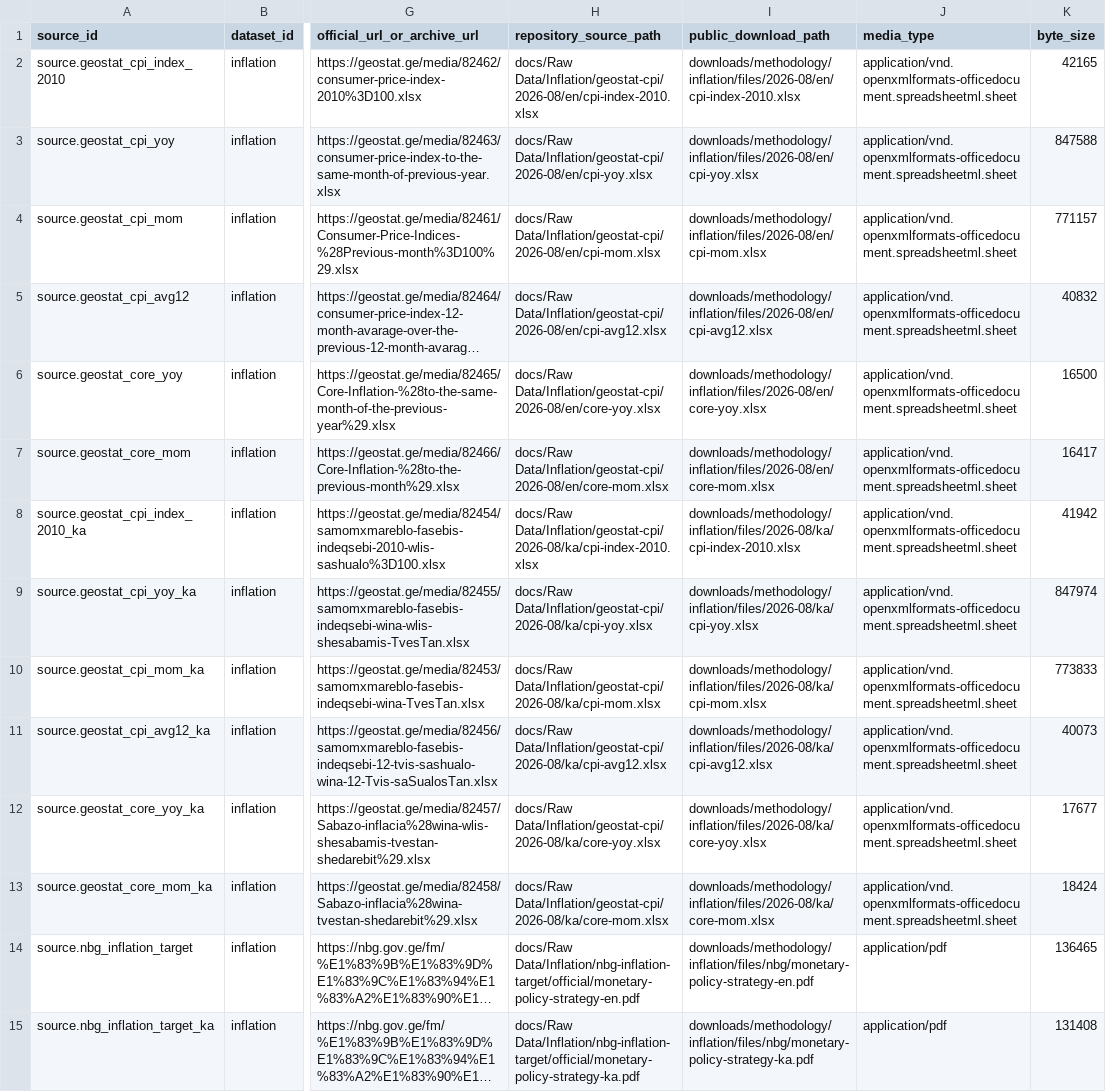
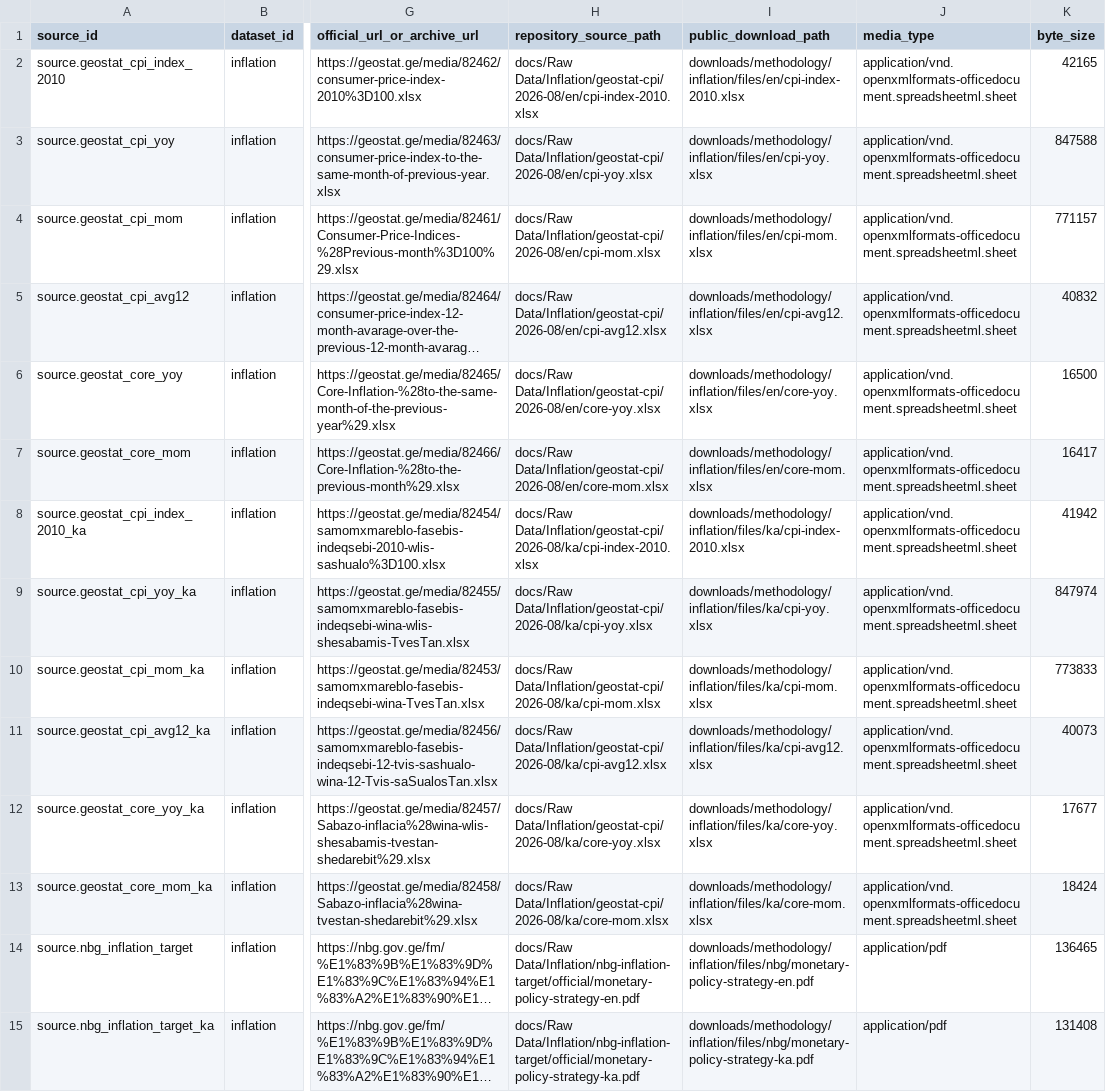
Before and after one commit to DuruMakh/geodata.ge, a CSV file: data/methodology/source-archives/inflation.csv, drawn as a sheet; only a part is shown, gaps mark what is left out; long unchanged cells end in …; the diff names each change by its address in the sheet, - before the commit and + after, or states it on an @@ line.

```diff
--- a/data/methodology/source-archives/inflation.csv
+++ b/data/methodology/source-archives/inflation.csv
-I2 (public_download_path): downloads/methodology/inflation/files/2026-08/en/cpi-index-2010.xlsx
+I2 (public_download_path): downloads/methodology/inflation/files/en/cpi-index-2010.xlsx
-I3 (public_download_path): downloads/methodology/inflation/files/2026-08/en/cpi-yoy.xlsx
+I3 (public_download_path): downloads/methodology/inflation/files/en/cpi-yoy.xlsx
-I4 (public_download_path): downloads/methodology/inflation/files/2026-08/en/cpi-mom.xlsx
+I4 (public_download_path): downloads/methodology/inflation/files/en/cpi-mom.xlsx
-I5 (public_download_path): downloads/methodology/inflation/files/2026-08/en/cpi-avg12.xlsx
+I5 (public_download_path): downloads/methodology/inflation/files/en/cpi-avg12.xlsx
-I6 (public_download_path): downloads/methodology/inflation/files/2026-08/en/core-yoy.xlsx
+I6 (public_download_path): downloads/methodology/inflation/files/en/core-yoy.xlsx
-I7 (public_download_path): downloads/methodology/inflation/files/2026-08/en/core-mom.xlsx
+I7 (public_download_path): downloads/methodology/inflation/files/en/core-mom.xlsx
-I8 (public_download_path): downloads/methodology/inflation/files/2026-08/ka/cpi-index-2010.xlsx
+I8 (public_download_path): downloads/methodology/inflation/files/ka/cpi-index-2010.xlsx
-I9 (public_download_path): downloads/methodology/inflation/files/2026-08/ka/cpi-yoy.xlsx
+I9 (public_download_path): downloads/methodology/inflation/files/ka/cpi-yoy.xlsx
-I10 (public_download_path): downloads/methodology/inflation/files/2026-08/ka/cpi-mom.xlsx
+I10 (public_download_path): downloads/methodology/inflation/files/ka/cpi-mom.xlsx
-I11 (public_download_path): downloads/methodology/inflation/files/2026-08/ka/cpi-avg12.xlsx
+I11 (public_download_path): downloads/methodology/inflation/files/ka/cpi-avg12.xlsx
-I12 (public_download_path): downloads/methodology/inflation/files/2026-08/ka/core-yoy.xlsx
+I12 (public_download_path): downloads/methodology/inflation/files/ka/core-yoy.xlsx
-I13 (public_download_path): downloads/methodology/inflation/files/2026-08/ka/core-mom.xlsx
+I13 (public_download_path): downloads/methodology/inflation/files/ka/core-mom.xlsx
```
Also changed, not shown: 31 other files.
